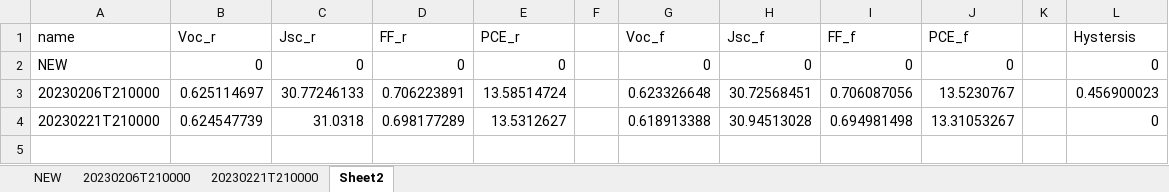
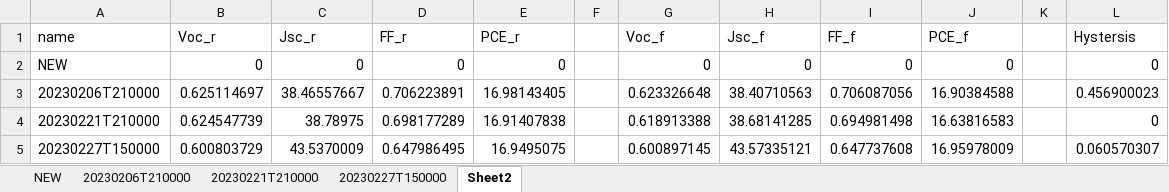
Before and after one commit to wangweialkane/module-stability, an Excel workbook: Jan/damp-heat/silicon_Zhongshu.xlsm, sheet Sheet2, drawn as a sheet; values as stored, in another font and other column widths than the file's, no borders; the diff names each change by its address in the sheet, - before the commit and + after, or states it on an @@ line.

```diff
--- a/Jan/damp-heat/silicon_Zhongshu.xlsm (sheet Sheet2)
+++ b/Jan/damp-heat/silicon_Zhongshu.xlsm (sheet Sheet2)
+sheet tab: 20230227T150000
-C3 (Jsc_r): 30.77246133
+C3 (Jsc_r): 38.46557667
-E3 (PCE_r): 13.58514724
+E3 (PCE_r): 16.98143405
-H3 (Jsc_f): 30.72568451
+H3 (Jsc_f): 38.40710563
-J3 (PCE_f): 13.5230767
+J3 (PCE_f): 16.90384588
-C4 (Jsc_r): 31.0318
+C4 (Jsc_r): 38.78975
-E4 (PCE_r): 13.5312627
+E4 (PCE_r): 16.91407838
-H4 (Jsc_f): 30.94513028
+H4 (Jsc_f): 38.68141285
-J4 (PCE_f): 13.31053267
+J4 (PCE_f): 16.63816583
+row 5: 20230227T150000 | 0.600803729 | 43.5370009 | 0.647986495 | 16.9495075 |  | 0.600897145 | 43.57335121 | 0.647737608 | 16.95978009 |  | 0.060570307
```
Also changed, not shown: sheet 20230221T210000, sheet 20230206T210000, charts or pictures, Jan/damp-heat/silicon_The.xlsm, 18 other files.
